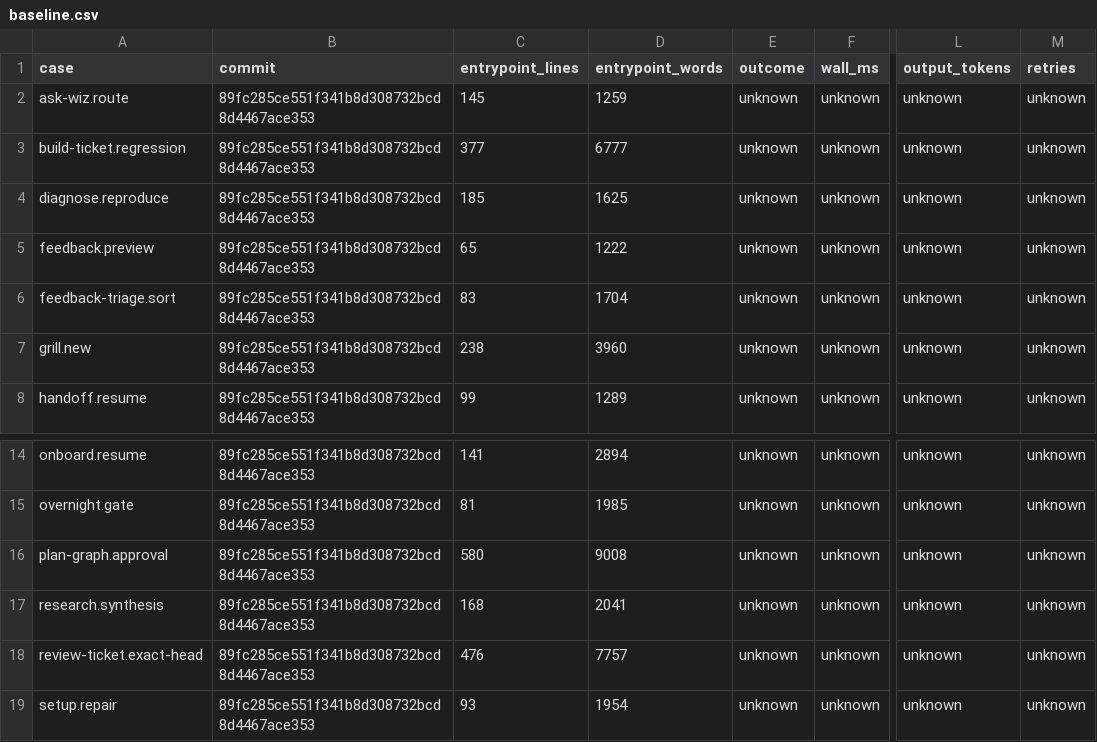
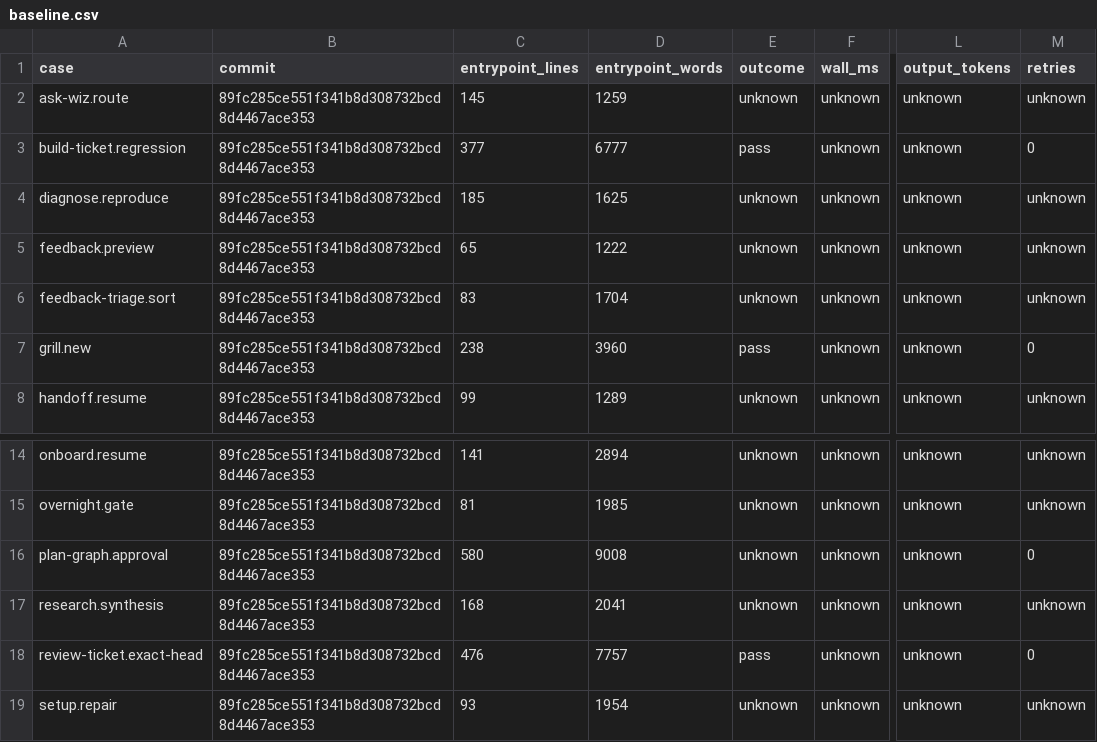
Before and after one commit to openwizdev/WizSkills, a CSV file: tools/measure/evidence/baseline.csv, drawn as a sheet; only a part is shown, gaps mark what is left out; the diff names each change by its address in the sheet, - before the commit and + after, or states it on an @@ line.

```diff
--- a/tools/measure/evidence/baseline.csv
+++ b/tools/measure/evidence/baseline.csv
-E3 (outcome): unknown
+E3 (outcome): pass
-M3 (retries): unknown
+M3 (retries): 0
-E7 (outcome): unknown
+E7 (outcome): pass
-M7 (retries): unknown
+M7 (retries): 0
-M16 (retries): unknown
+M16 (retries): 0
-E18 (outcome): unknown
+E18 (outcome): pass
-M18 (retries): unknown
+M18 (retries): 0
```
Also changed, not shown: 8 other files.
